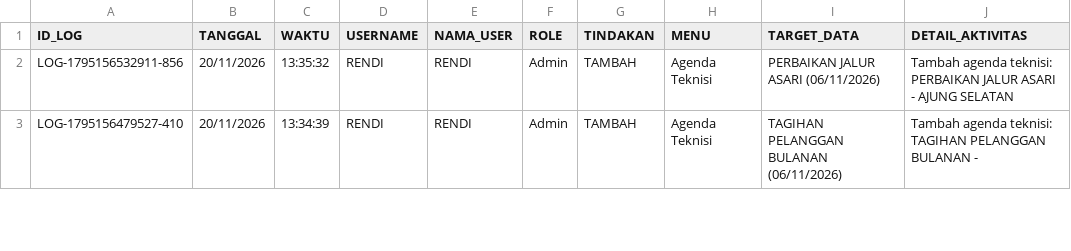
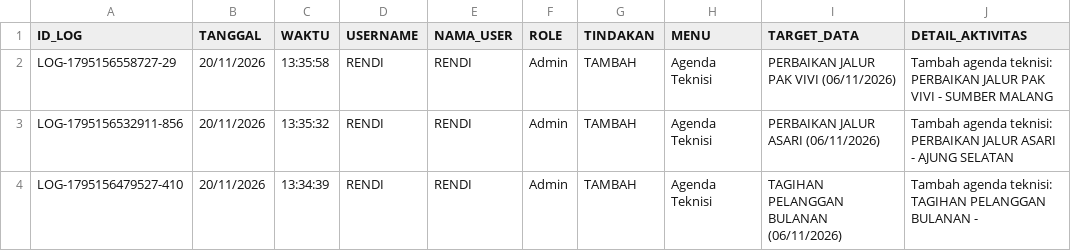
Before and after one commit to ilyasajha5-cpu/like-billing, a CSV file: database_riwayat_aktivitas.csv, drawn as a sheet; only a part is shown; the diff names each change by its address in the sheet, - before the commit and + after, or states it on an @@ line.

Commit message:
Fast-Sync database_riwayat_aktivitas.csv

```diff
--- a/database_riwayat_aktivitas.csv
+++ b/database_riwayat_aktivitas.csv
+row 2: LOG-1795156558727-29 | 20/11/2026 | 13:35:58 | RENDI | RENDI | Admin | TAMBAH | Agenda Teknisi | PERBAIKAN JALUR PAK VIVI (06/11/2026) | Tambah agenda teknisi: PERBAIKAN JALUR PAK VIVI - SUMBER MALANG
```
